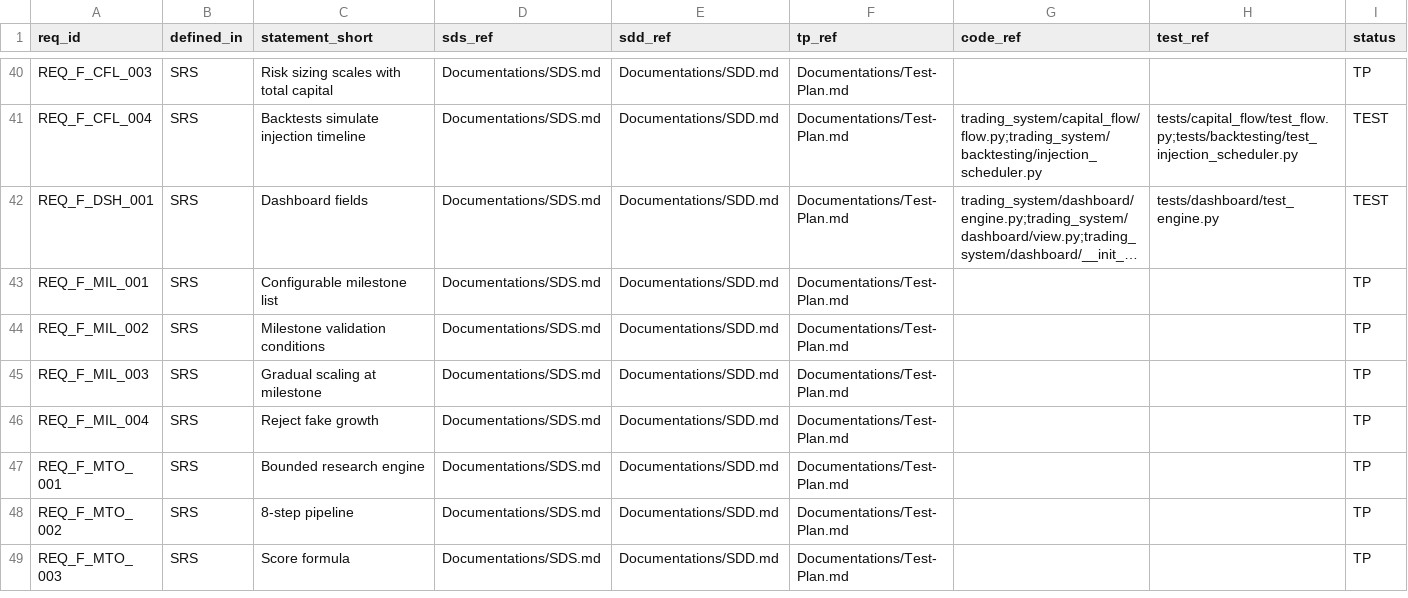
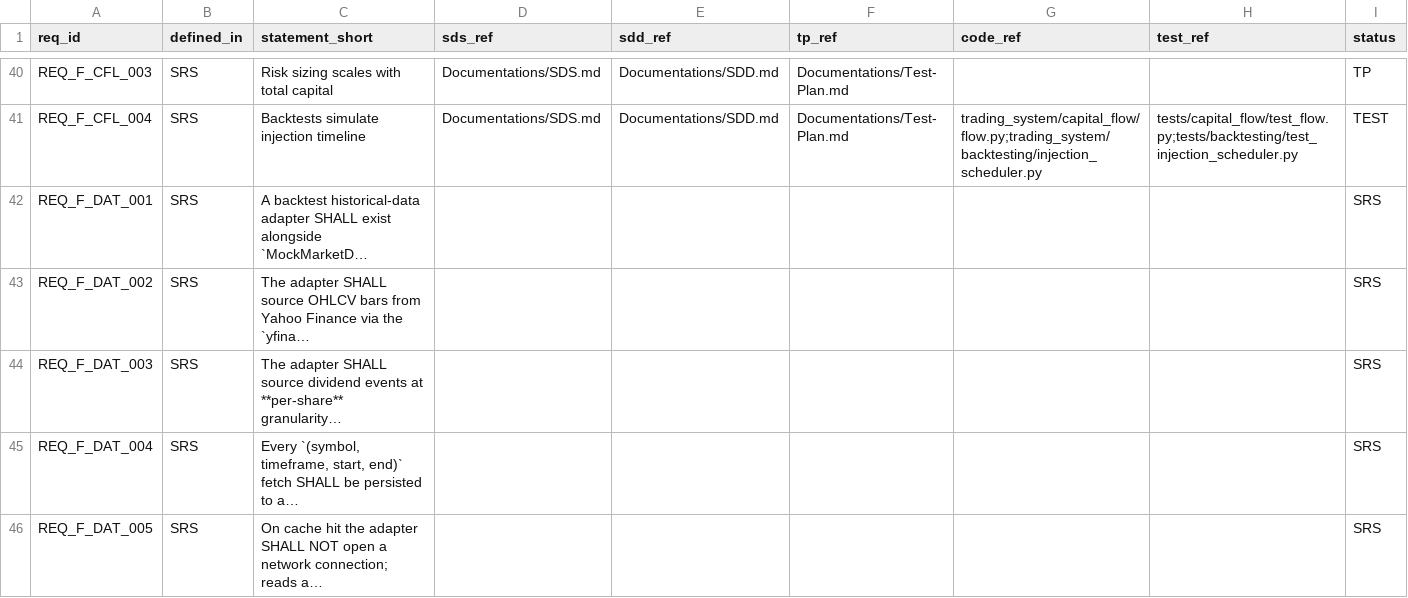
Before and after one commit to lfazio/trading-bot, a CSV file: docs/traceability.csv, drawn as a sheet; only a part is shown, gaps mark what is left out; the shorter side is filled out with more unchanged rows; long unchanged cells end in …; the diff covers the shown part only.

```diff
--- a/docs/traceability.csv
+++ b/docs/traceability.csv
@@ -41 +41,6 @@ REQ_F_CFL_003,SRS,Risk sizing scales with total capital,Documentations/SDS.md,Do
 REQ_F_CFL_004,SRS,Backtests simulate injection timeline,Documentations/SDS.md,Documentations/SDD.md,Documentations/Test-Plan.md,trading_system/capital_flow/flow.py;trading_system/backtesting/injection_scheduler.py,tests/capital_flow/test_flow.py;tests/backtesting/test_injection_scheduler.py,TEST
+REQ_F_DAT_001,SRS,A backtest historical-data adapter SHALL exist alongside `MockMarketD…,,,,,,SRS
+REQ_F_DAT_002,SRS,The adapter SHALL source OHLCV bars from Yahoo Finance via the `yfina…,,,,,,SRS
+REQ_F_DAT_003,SRS,The adapter SHALL source dividend events at **per-share** granularity…,,,,,,SRS
+REQ_F_DAT_004,SRS,"Every `(symbol, timeframe, start, end)` fetch SHALL be persisted to a…",,,,,,SRS
+REQ_F_DAT_005,SRS,On cache hit the adapter SHALL NOT open a network connection; reads a…,,,,,,SRS
```
Also changed, not shown: 6 added rows elsewhere in this file.
